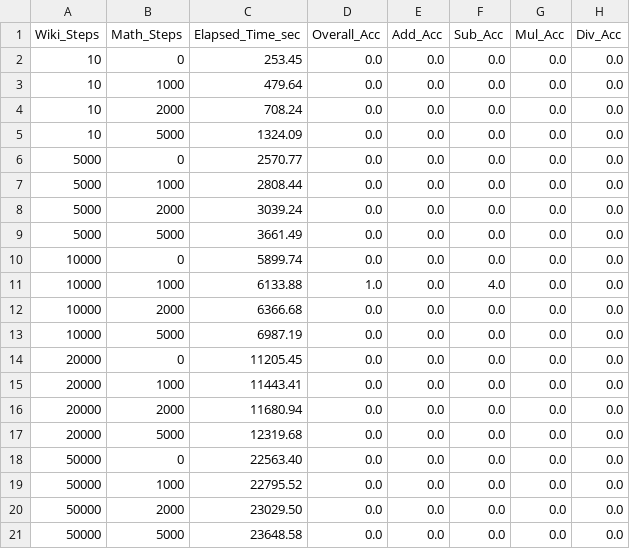
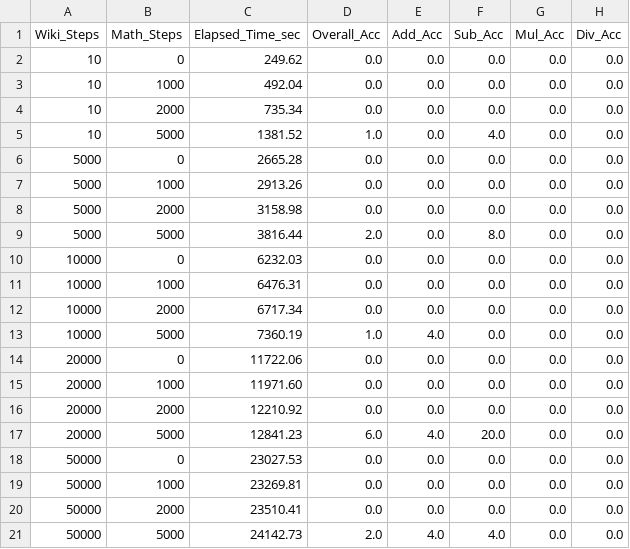
Before and after one commit to SoKasl/AIMathLab, a CSV file: run2_flash_attention_new_cot.csv, drawn as a sheet.

```diff
--- a/run2_flash_attention_new_cot.csv
+++ b/run2_flash_attention_new_cot.csv
@@ -1,21 +1,21 @@
 Wiki_Steps,Math_Steps,Elapsed_Time_sec,Overall_Acc,Add_Acc,Sub_Acc,Mul_Acc,Div_Acc
-10,0,253.45,0.0,0.0,0.0,0.0,0.0
-10,1000,479.64,0.0,0.0,0.0,0.0,0.0
-10,2000,708.24,0.0,0.0,0.0,0.0,0.0
-10,5000,1324.09,0.0,0.0,0.0,0.0,0.0
-5000,0,2570.77,0.0,0.0,0.0,0.0,0.0
-5000,1000,2808.44,0.0,0.0,0.0,0.0,0.0
-5000,2000,3039.24,0.0,0.0,0.0,0.0,0.0
-5000,5000,3661.49,0.0,0.0,0.0,0.0,0.0
-10000,0,5899.74,0.0,0.0,0.0,0.0,0.0
-10000,1000,6133.88,1.0,0.0,4.0,0.0,0.0
-10000,2000,6366.68,0.0,0.0,0.0,0.0,0.0
-10000,5000,6987.19,0.0,0.0,0.0,0.0,0.0
-20000,0,11205.45,0.0,0.0,0.0,0.0,0.0
-20000,1000,11443.41,0.0,0.0,0.0,0.0,0.0
-20000,2000,11680.94,0.0,0.0,0.0,0.0,0.0
-20000,5000,12319.68,0.0,0.0,0.0,0.0,0.0
-50000,0,22563.40,0.0,0.0,0.0,0.0,0.0
-50000,1000,22795.52,0.0,0.0,0.0,0.0,0.0
-50000,2000,23029.50,0.0,0.0,0.0,0.0,0.0
-50000,5000,23648.58,0.0,0.0,0.0,0.0,0.0
+10,0,249.62,0.0,0.0,0.0,0.0,0.0
+10,1000,492.04,0.0,0.0,0.0,0.0,0.0
+10,2000,735.34,0.0,0.0,0.0,0.0,0.0
+10,5000,1381.52,1.0,0.0,4.0,0.0,0.0
+5000,0,2665.28,0.0,0.0,0.0,0.0,0.0
+5000,1000,2913.26,0.0,0.0,0.0,0.0,0.0
+5000,2000,3158.98,0.0,0.0,0.0,0.0,0.0
+5000,5000,3816.44,2.0,0.0,8.0,0.0,0.0
+10000,0,6232.03,0.0,0.0,0.0,0.0,0.0
+10000,1000,6476.31,0.0,0.0,0.0,0.0,0.0
+10000,2000,6717.34,0.0,0.0,0.0,0.0,0.0
+10000,5000,7360.19,1.0,4.0,0.0,0.0,0.0
+20000,0,11722.06,0.0,0.0,0.0,0.0,0.0
+20000,1000,11971.60,0.0,0.0,0.0,0.0,0.0
+20000,2000,12210.92,0.0,0.0,0.0,0.0,0.0
+20000,5000,12841.23,6.0,4.0,20.0,0.0,0.0
+50000,0,23027.53,0.0,0.0,0.0,0.0,0.0
+50000,1000,23269.81,0.0,0.0,0.0,0.0,0.0
+50000,2000,23510.41,0.0,0.0,0.0,0.0,0.0
+50000,5000,24142.73,2.0,4.0,4.0,0.0,0.0
```
Also changed, not shown: run3_modern_new_cot.csv, run4_moe_new_cot.csv, 16 other files.
